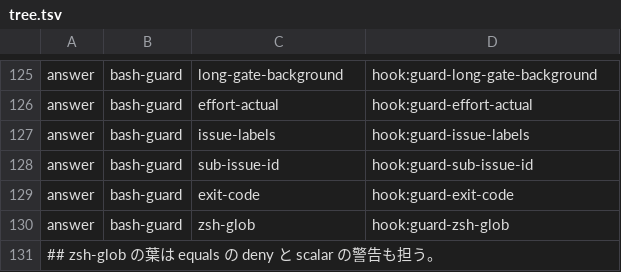
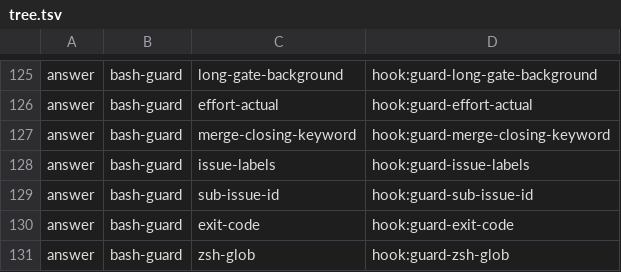
Before and after one commit to feel-flow/ff-dev-toolkit, a TSV file: plugins/ff-dev-toolkit/scripts/decision-tree/tree.tsv, drawn as a sheet; only a part is shown, gaps mark what is left out; the shorter side is filled out with more unchanged rows.

Commit message:
sync: feelflow-plugins 9939680d を反映
- release: ff-dev-toolkit v0.162.0
- fix(#2294): 利用制限時に復旧待ちより先に代替レビュアーを確認する (#2295)
- fix: #2195 guard squash closing keywords before merge (#2291)

```diff
--- a/plugins/ff-dev-toolkit/scripts/decision-tree/tree.tsv
+++ b/plugins/ff-dev-toolkit/scripts/decision-tree/tree.tsv
@@ -126,2 +126,3 @@ answer	bash-guard	long-gate-background	hook:guard-long-gate-background
 answer	bash-guard	effort-actual	hook:guard-effort-actual
+answer	bash-guard	merge-closing-keyword	hook:guard-merge-closing-keyword
 answer	bash-guard	issue-labels	hook:guard-issue-labels
```
Also changed, not shown: 26 other files.
